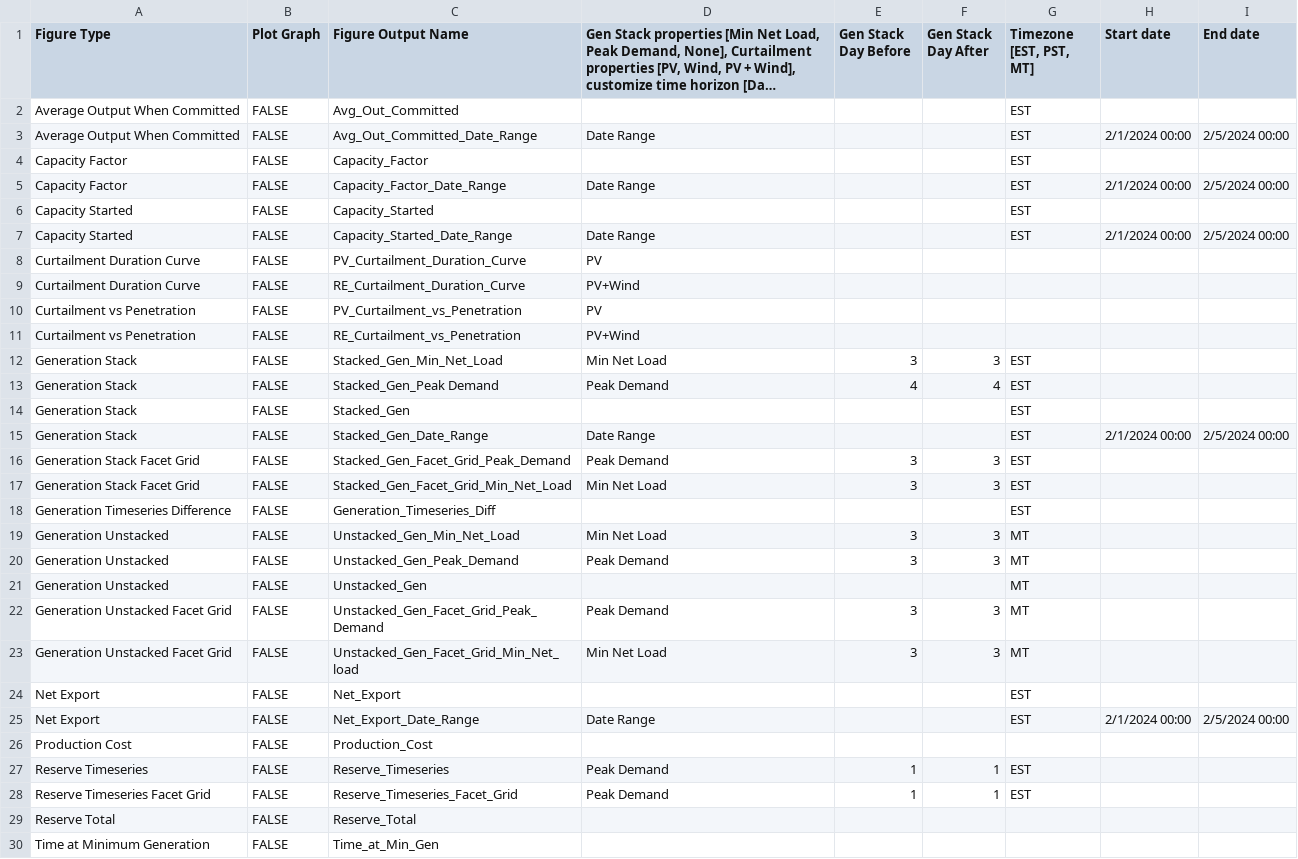
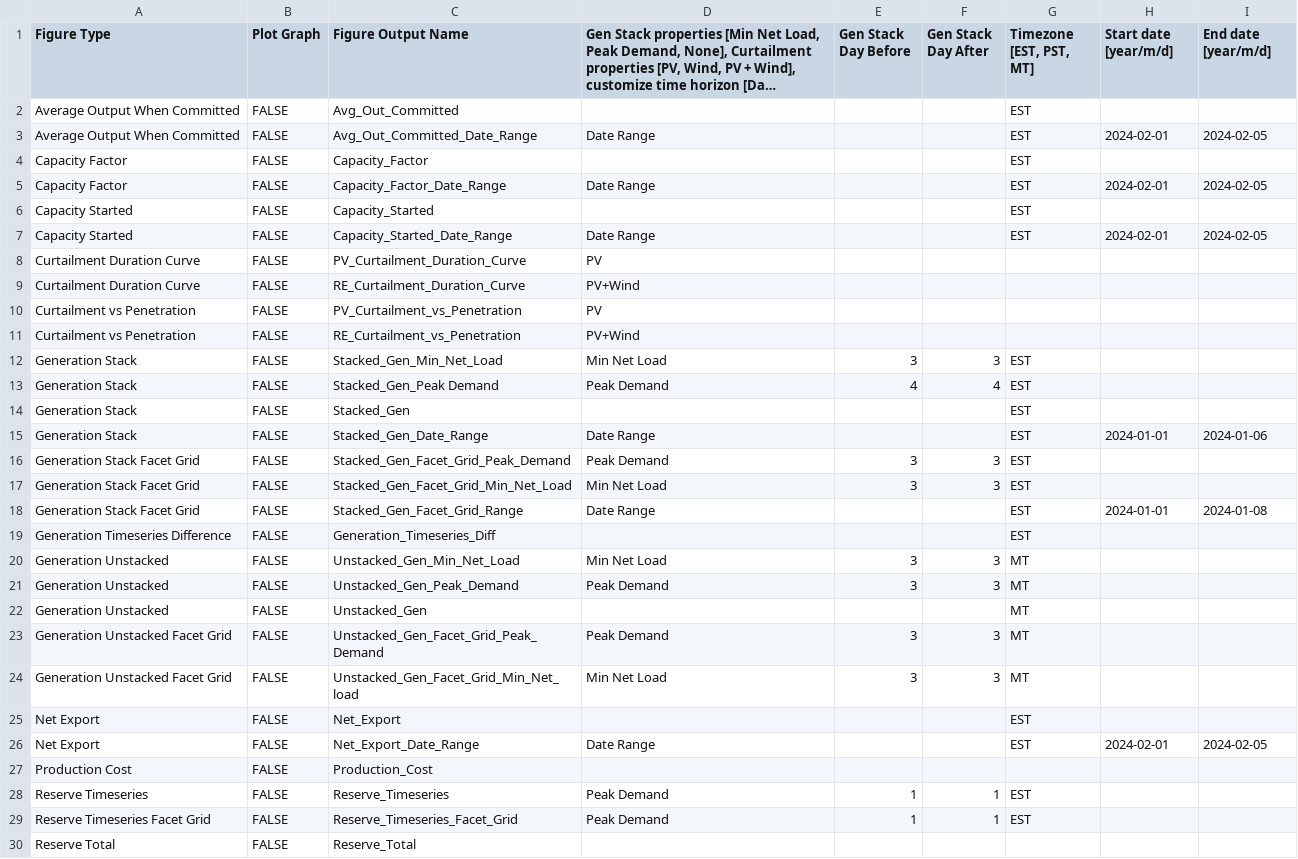
Before and after one commit to NREL/Marmot, a CSV file: Marmot_plot_select.csv, drawn as a sheet; only a part is shown; the shorter side is filled out with more unchanged rows; long unchanged cells end in …; addresses are those after the commit; the diff names each change by its address in the sheet, - before the commit and + after, or states it on an @@ line.

Commit message:
Fixed arrow error in generation_stack.py and other fixes

```diff
--- a/Marmot_plot_select.csv
+++ b/Marmot_plot_select.csv
-H1: Start date
+H1: Start date [year/m/d]
-I1: End date
+I1: End date [year/m/d]
-H3 (Start date [year/m/d]): 2/1/2024 00:00
+H3 (Start date [year/m/d]): 2024-02-01
-I3 (End date [year/m/d]): 2/5/2024 00:00
+I3 (End date [year/m/d]): 2024-02-05
-H5 (Start date [year/m/d]): 2/1/2024 00:00
+H5 (Start date [year/m/d]): 2024-02-01
-I5 (End date [year/m/d]): 2/5/2024 00:00
+I5 (End date [year/m/d]): 2024-02-05
-H7 (Start date [year/m/d]): 2/1/2024 00:00
+H7 (Start date [year/m/d]): 2024-02-01
-I7 (End date [year/m/d]): 2/5/2024 00:00
+I7 (End date [year/m/d]): 2024-02-05
-H15 (Start date [year/m/d]): 2/1/2024 00:00
+H15 (Start date [year/m/d]): 2024-01-01
-I15 (End date [year/m/d]): 2/5/2024 00:00
+I15 (End date [year/m/d]): 2024-01-06
+row 18: Generation Stack Facet Grid | FALSE | Stacked_Gen_Facet_Grid_Range | Date Range |  |  | EST | 2024-01-01 | 2024-01-08
-H26 (Start date [year/m/d]): 2/1/2024 00:00
+H26 (Start date [year/m/d]): 2024-02-01
-I26 (End date [year/m/d]): 2/5/2024 00:00
+I26 (End date [year/m/d]): 2024-02-05
```
Also changed, not shown: 4 other files.
